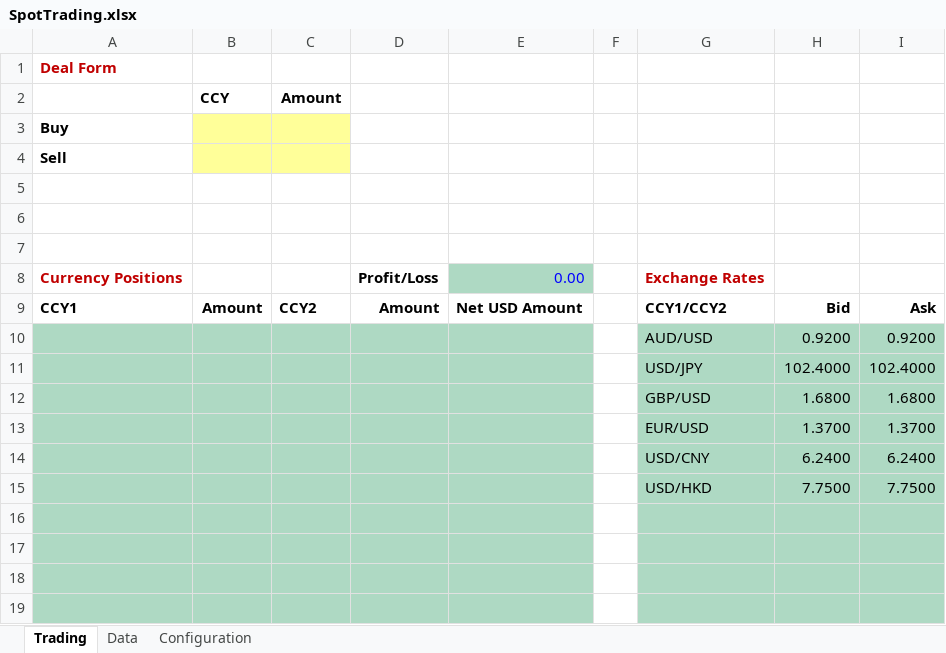
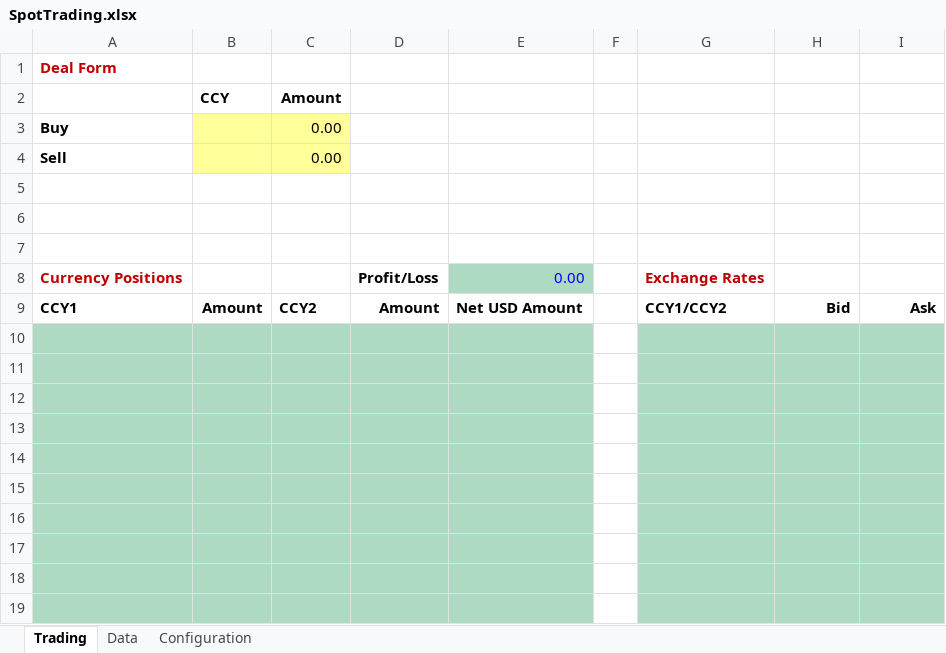
Before and after one commit to triaxia/ExcelMVC, an Excel workbook: Examples/SpotTrading/SpotTrading/Views/SpotTrading.xlsx, sheet Trading, drawn as a sheet; only a part is shown; values as stored, in another font and other column widths than the file's, no borders; charts and pictures not drawn; the diff names each change by its address in the sheet, - before the commit and + after, or states it on an @@ line.

Commit message:
Completed Sample Trading application. Needs Context switch for the message window

```diff
--- a/Examples/SpotTrading/SpotTrading/Views/SpotTrading.xlsx (sheet Trading)
+++ b/Examples/SpotTrading/SpotTrading/Views/SpotTrading.xlsx (sheet Trading)
-C3:C4 (Amount): (empty)
+C3:C4 (Amount): 0.00
-row 10:  |  |  |  |  |  | AUD/USD | 0.9200 | 0.9200
+row 10: (empty)
-row 11:  |  |  |  |  |  | USD/JPY | 102.4000 | 102.4000
+row 11: (empty)
-row 12:  |  |  |  |  |  | GBP/USD | 1.6800 | 1.6800
+row 12: (empty)
-row 13:  |  |  |  |  |  | EUR/USD | 1.3700 | 1.3700
+row 13: (empty)
-row 14:  |  |  |  |  |  | USD/CNY | 6.2400 | 6.2400
+row 14: (empty)
-row 15:  |  |  |  |  |  | USD/HKD | 7.7500 | 7.7500
+row 15: (empty)
```
Also changed, not shown: sheet Configuration, charts or pictures, 3 other files.
